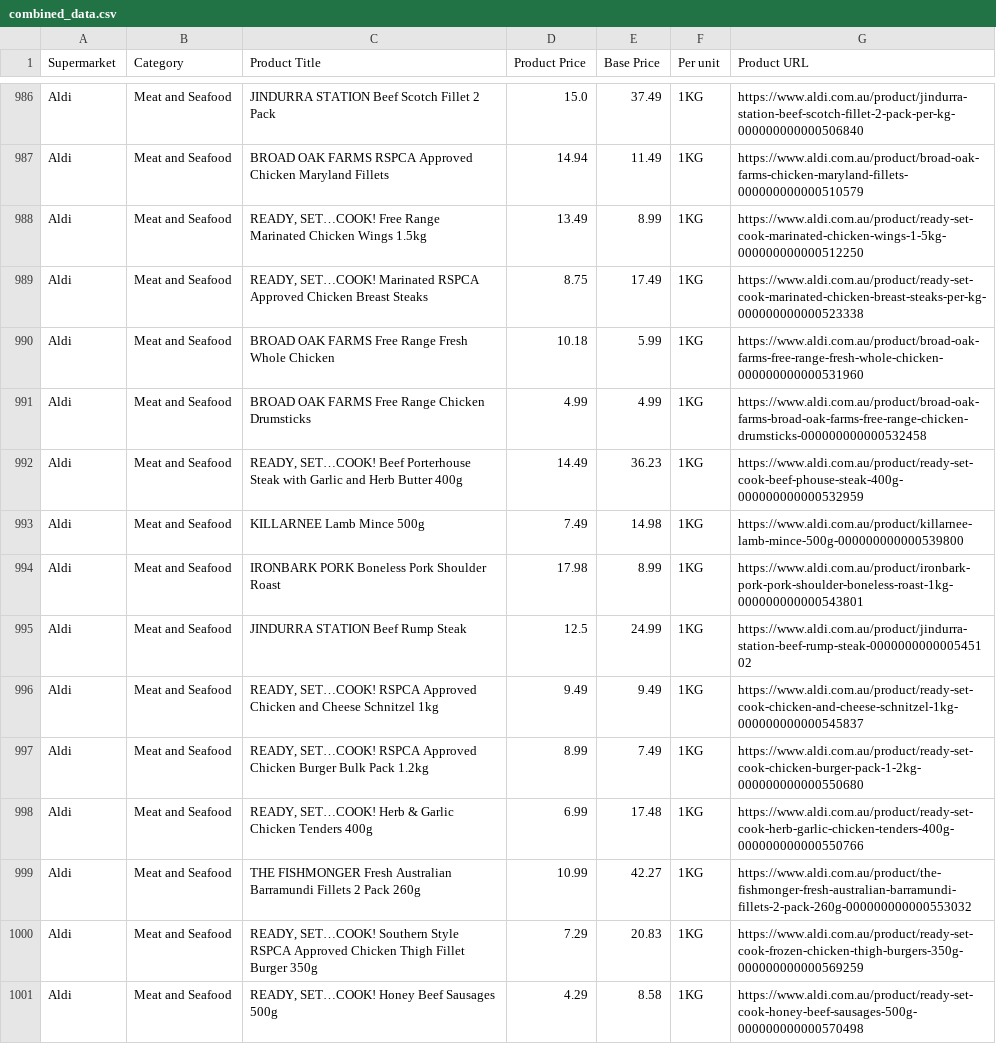
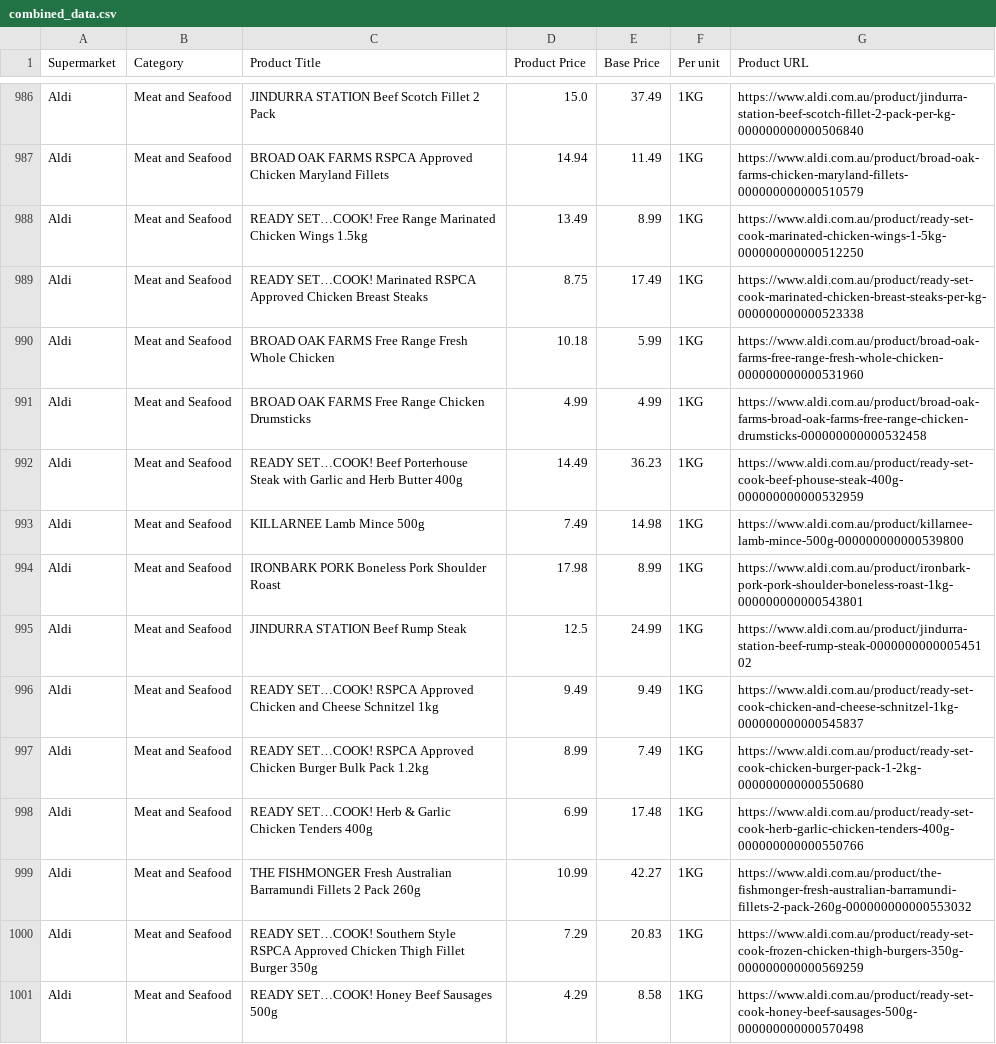
Before and after one commit to freewil4free/shopper, a CSV file: combined_data.csv, drawn as a sheet; only a part is shown, gaps mark what is left out; the diff covers the shown part only.

Commit message:
Add files via upload
Signed-off-by: freewil4free <wilzeke@gmail.com>

```diff
--- a/combined_data.csv
+++ b/combined_data.csv
@@ -987,7 +987,7 @@ Aldi,Meat and Seafood,JINDURRA STATION Beef Scotch Fillet 2 Pack,15.0,37.49,1KG,
 Aldi,Meat and Seafood,BROAD OAK FARMS RSPCA Approved Chicken Maryland Fillets,14.94,11.49,1KG,https://www.aldi.com.au/product/broad-oak-farms-chicken-maryland-fillets-000000000000510579
-Aldi,Meat and Seafood,"READY, SET…COOK! Free Range Marinated Chicken Wings 1.5kg",13.49,8.99,1KG,https://www.aldi.com.au/product/ready-set-cook-marinated-chicken-wings-1-5kg-000000000000512250
-Aldi,Meat and Seafood,"READY, SET…COOK! Marinated RSPCA Approved Chicken Breast Steaks",8.75,17.49,1KG,https://www.aldi.com.au/product/ready-set-cook-marinated-chicken-breast-steaks-per-kg-000000000000523338
+Aldi,Meat and Seafood,READY SET…COOK! Free Range Marinated Chicken Wings 1.5kg,13.49,8.99,1KG,https://www.aldi.com.au/product/ready-set-cook-marinated-chicken-wings-1-5kg-000000000000512250
+Aldi,Meat and Seafood,READY SET…COOK! Marinated RSPCA Approved Chicken Breast Steaks,8.75,17.49,1KG,https://www.aldi.com.au/product/ready-set-cook-marinated-chicken-breast-steaks-per-kg-000000000000523338
 Aldi,Meat and Seafood,BROAD OAK FARMS Free Range Fresh Whole Chicken,10.18,5.99,1KG,https://www.aldi.com.au/product/broad-oak-farms-free-range-fresh-whole-chicken-000000000000531960
 Aldi,Meat and Seafood,BROAD OAK FARMS Free Range Chicken Drumsticks,4.99,4.99,1KG,https://www.aldi.com.au/product/broad-oak-farms-broad-oak-farms-free-range-chicken-drumsticks-000000000000532458
-Aldi,Meat and Seafood,"READY, SET…COOK! Beef Porterhouse Steak with Garlic and Herb Butter 400g",14.49,36.23,1KG,https://www.aldi.com.au/product/ready-set-cook-beef-phouse-steak-400g-000000000000532959
+Aldi,Meat and Seafood,READY SET…COOK! Beef Porterhouse Steak with Garlic and Herb Butter 400g,14.49,36.23,1KG,https://www.aldi.com.au/product/ready-set-cook-beef-phouse-steak-400g-000000000000532959
 Aldi,Meat and Seafood,KILLARNEE Lamb Mince 500g,7.49,14.98,1KG,https://www.aldi.com.au/product/killarnee-lamb-mince-500g-000000000000539800
@@ -995,7 +995,7 @@ Aldi,Meat and Seafood,IRONBARK PORK Boneless Pork Shoulder Roast,17.98,8.99,1KG,
 Aldi,Meat and Seafood,JINDURRA STATION Beef Rump Steak,12.5,24.99,1KG,https://www.aldi.com.au/product/jindurra-station-beef-rump-steak-000000000000545102
-Aldi,Meat and Seafood,"READY, SET…COOK! RSPCA Approved Chicken and Cheese Schnitzel 1kg",9.49,9.49,1KG,https://www.aldi.com.au/product/ready-set-cook-chicken-and-cheese-schnitzel-1kg-000000000000545837
-Aldi,Meat and Seafood,"READY, SET…COOK! RSPCA Approved Chicken Burger Bulk Pack 1.2kg",8.99,7.49,1KG,https://www.aldi.com.au/product/ready-set-cook-chicken-burger-pack-1-2kg-000000000000550680
-Aldi,Meat and Seafood,"READY, SET…COOK! Herb & Garlic Chicken Tenders 400g",6.99,17.48,1KG,https://www.aldi.com.au/product/ready-set-cook-herb-garlic-chicken-tenders-400g-000000000000550766
+Aldi,Meat and Seafood,READY SET…COOK! RSPCA Approved Chicken and Cheese Schnitzel 1kg,9.49,9.49,1KG,https://www.aldi.com.au/product/ready-set-cook-chicken-and-cheese-schnitzel-1kg-000000000000545837
+Aldi,Meat and Seafood,READY SET…COOK! RSPCA Approved Chicken Burger Bulk Pack 1.2kg,8.99,7.49,1KG,https://www.aldi.com.au/product/ready-set-cook-chicken-burger-pack-1-2kg-000000000000550680
+Aldi,Meat and Seafood,READY SET…COOK! Herb & Garlic Chicken Tenders 400g,6.99,17.48,1KG,https://www.aldi.com.au/product/ready-set-cook-herb-garlic-chicken-tenders-400g-000000000000550766
 Aldi,Meat and Seafood,THE FISHMONGER Fresh Australian Barramundi Fillets 2 Pack 260g,10.99,42.27,1KG,https://www.aldi.com.au/product/the-fishmonger-fresh-australian-barramundi-fillets-2-pack-260g-000000000000553032
-Aldi,Meat and Seafood,"READY, SET…COOK! Southern Style RSPCA Approved Chicken Thigh Fillet Burger 350g",7.29,20.83,1KG,https://www.aldi.com.au/product/ready-set-cook-frozen-chicken-thigh-burgers-350g-000000000000569259
-Aldi,Meat and Seafood,"READY, SET…COOK! Honey Beef Sausages 500g",4.29,8.58,1KG,https://www.aldi.com.au/product/ready-set-cook-honey-beef-sausages-500g-000000000000570498
+Aldi,Meat and Seafood,READY SET…COOK! Southern Style RSPCA Approved Chicken Thigh Fillet Burger 350g,7.29,20.83,1KG,https://www.aldi.com.au/product/ready-set-cook-frozen-chicken-thigh-burgers-350g-000000000000569259
+Aldi,Meat and Seafood,READY SET…COOK! Honey Beef Sausages 500g,4.29,8.58,1KG,https://www.aldi.com.au/product/ready-set-cook-honey-beef-sausages-500g-000000000000570498
```
Also changed, not shown: 62 edited cells elsewhere in this file.
